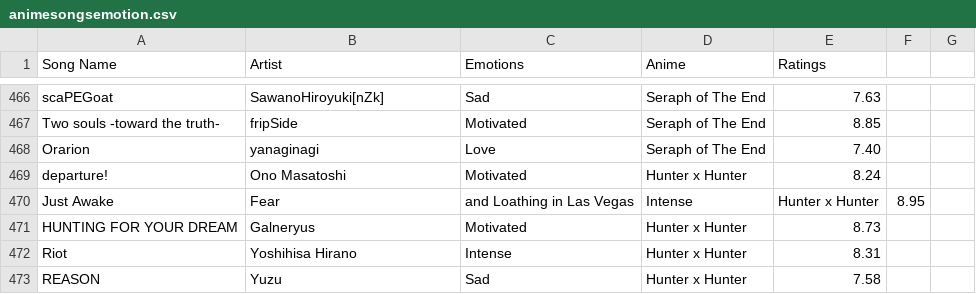
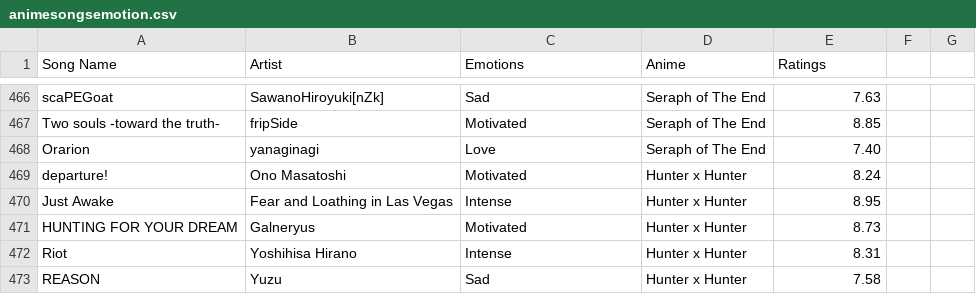
Before and after one commit to 7ahin/music-recommender-system, a CSV file: animesongsemotion.csv, drawn as a sheet; only a part is shown, gaps mark what is left out.

Commit message:
Update animesongsemotion.csv

```diff
--- a/animesongsemotion.csv
+++ b/animesongsemotion.csv
@@ -469,3 +469,3 @@ Orarion, yanaginagi, Love, Seraph of The End, 7.40
 departure!, Ono Masatoshi, Motivated, Hunter x Hunter, 8.24
-Just Awake, Fear, and Loathing in Las Vegas, Intense, Hunter x Hunter, 8.95
+Just Awake, Fear and Loathing in Las Vegas, Intense, Hunter x Hunter, 8.95
 HUNTING FOR YOUR DREAM, Galneryus, Motivated, Hunter x Hunter, 8.73
```
